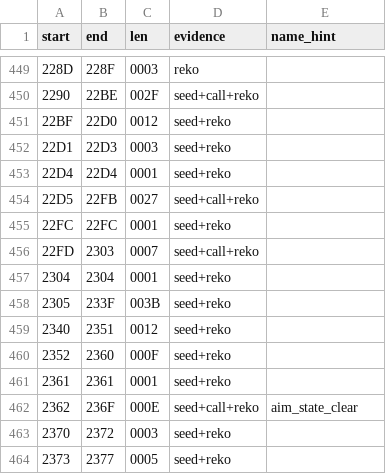
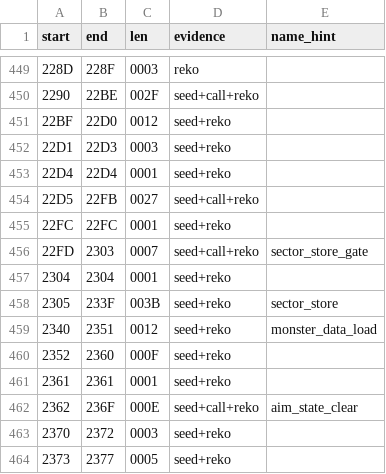
Before and after one commit to sloppy-seconds/ultima2-rebuild, a TSV file: disasm/function-map.tsv, drawn as a sheet; only a part is shown, gaps mark what is left out.

Commit message:
asm: asm/2305 is a live sector store, gated on Earth, and asm/22FD is the gate
The store had no caller anywhere in the binary, which is what made it look dead. It is
reached by the single `je` in asm/22FD, whose entire body is:

  a0 6d 00   mov DS:6D,%al
  0a c0      or %al,%al
  74 01      je +1        -> runtime 0x2305, the store
  c3         ret          (in asm/2304)

So the original stores the whole 4096-byte sector (AH=28h, CX=0x1000, DX=[DS:472]) and it
does so only when DS:6D == 0, i.e. on Earth. Three independent checks: the bytes; the store
appears END TO END (0x2305..0x2335, DOS call included) in the ExecutedInstructions of 33
harvests, each entered from 0x2302, this je; and DS:6D == 0x00 in both harvests carrying a
memory dump next to a flow dump. The TLKX read on the same DOS seam appears in 13, which is
the control showing the scan works.

Eight callers, and the shape that matters is site entry: asm/34E4 prints '-DUNGEON', calls
the gate, then loads the sector being entered. Store the sector you are leaving, load the
one you are entering. Same in asm/343F for '-TOWN' and '-TOWER'. Plus cmd_L, the save path,
and three wrappers.

This corrects asm/22FD's 2026-10-29 header, which asserted "the original provably writes no
sector file at all" and was used to delete the engine's store-on-transition. Both halves
fail: a gate on a store is part of the store's path, and the cited proof — sector files
byte-identical after town entries and exits — is exactly what storing unchanged content
produces. Whether to put the store back is an owner call, not a fix; what gets written is
what caused the ghost-creature bug.

Renamed with it: asm/2340 is the monx block load (CX=0x100 into DS:137 = mon_x[32]), and
both it and asm/2305 end with a filename template the disassembler drew as instructions —
"MAPXFF  " and "MONXFF  " — the same ASCII-as-code failure as asm/1B6B and asm/16BD.

check_func.py passes on all three; assemble_clean.sh rebuilds 1214 functions byte-ident.

```diff
--- a/disasm/function-map.tsv
+++ b/disasm/function-map.tsv
@@ -455,6 +455,6 @@ start	end	len	evidence	name_hint
 22FC	22FC	0001	seed+reko	
-22FD	2303	0007	seed+call+reko	
+22FD	2303	0007	seed+call+reko	sector_store_gate
 2304	2304	0001	seed+reko	
-2305	233F	003B	seed+reko	
-2340	2351	0012	seed+reko	
+2305	233F	003B	seed+reko	sector_store
+2340	2351	0012	seed+reko	monster_data_load
 2352	2360	000F	seed+reko	
```
Also changed, not shown: 6 other files.
